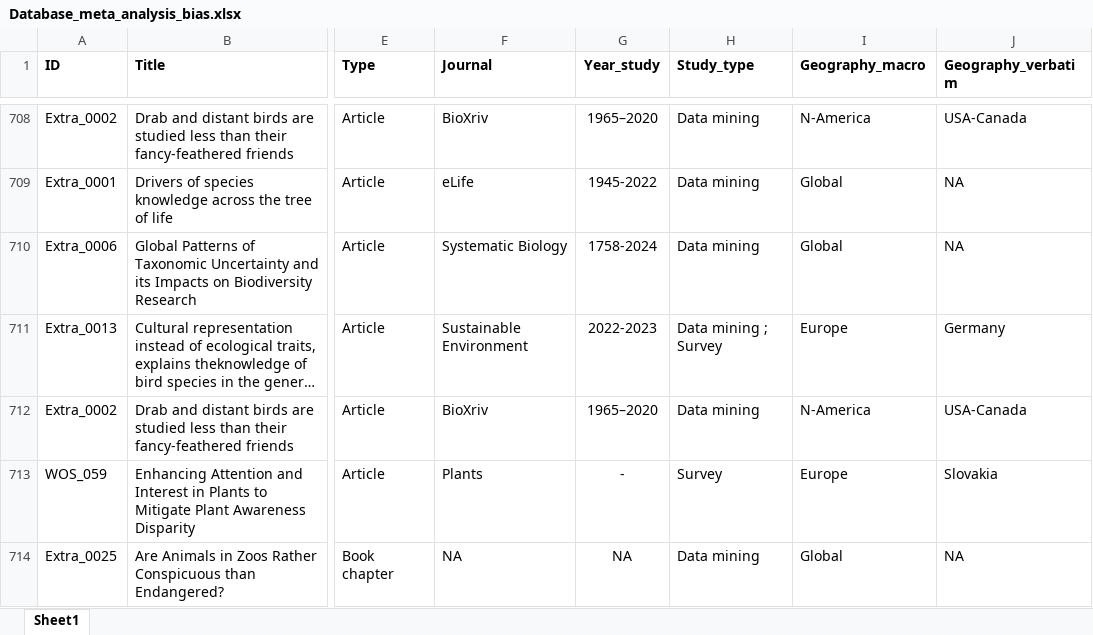
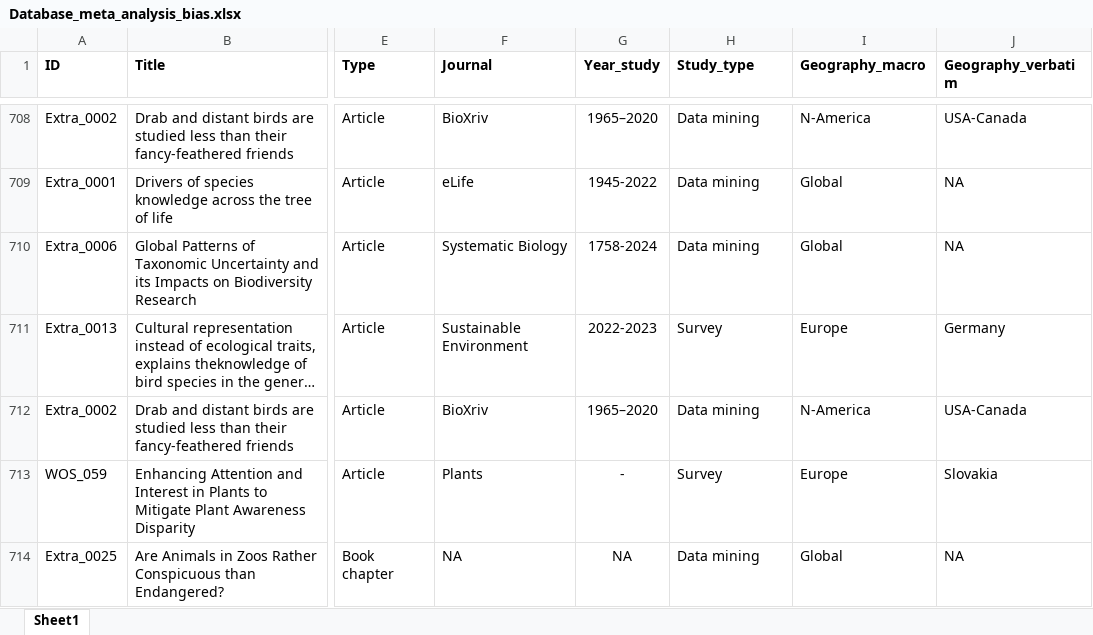
Before and after one commit to StefanoMammola/Analysis_biodiversity_bias, an Excel workbook: Data/Database_meta_analysis_bias.xlsx, sheet Sheet1, drawn as a sheet; only a part is shown, gaps mark what is left out; long unchanged cells end in …; values as stored, in another font and other column widths than the file's, no borders; charts and pictures not drawn; the diff covers the shown part only; the diff names each change by its address in the sheet, - before the commit and + after, or states it on an @@ line.

```diff
--- a/Data/Database_meta_analysis_bias.xlsx (sheet Sheet1)
+++ b/Data/Database_meta_analysis_bias.xlsx (sheet Sheet1)
-H711 (Study_type): Data mining ; Survey
+H711 (Study_type): Survey
```
Also changed, not shown: 8 edited cells elsewhere in this sheet, 1 other file.
